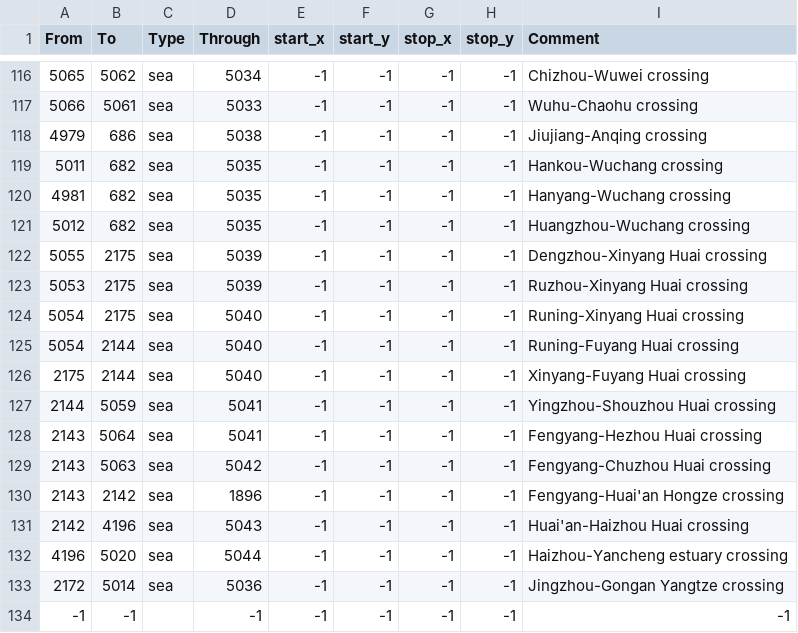
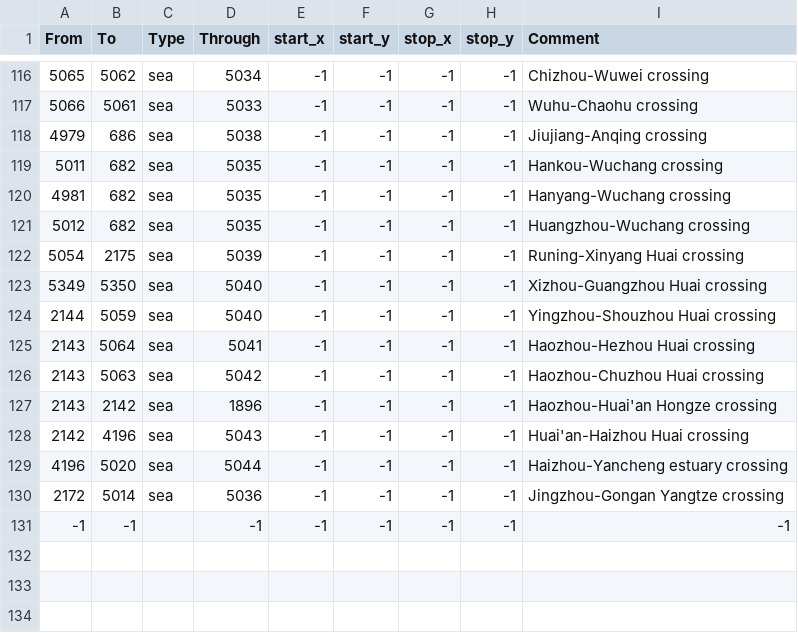
Before and after one commit to Aaronzhang11/EU4-Guangdong-Independent-Mod, a CSV file: guangdong_independent_practice/map/adjacencies.csv, drawn as a sheet; only a part is shown, gaps mark what is left out.

Commit message:
fix(map): repair Huai connectivity and stale crossings

```diff
--- a/guangdong_independent_practice/map/adjacencies.csv
+++ b/guangdong_independent_practice/map/adjacencies.csv
@@ -121,11 +121,8 @@ From;To;Type;Through;start_x;start_y;stop_x;stop_y;Comment
 5012;682;sea;5035;-1;-1;-1;-1;Huangzhou-Wuchang crossing
-5055;2175;sea;5039;-1;-1;-1;-1;Dengzhou-Xinyang Huai crossing
-5053;2175;sea;5039;-1;-1;-1;-1;Ruzhou-Xinyang Huai crossing
-5054;2175;sea;5040;-1;-1;-1;-1;Runing-Xinyang Huai crossing
-5054;2144;sea;5040;-1;-1;-1;-1;Runing-Fuyang Huai crossing
-2175;2144;sea;5040;-1;-1;-1;-1;Xinyang-Fuyang Huai crossing
-2144;5059;sea;5041;-1;-1;-1;-1;Yingzhou-Shouzhou Huai crossing
-2143;5064;sea;5041;-1;-1;-1;-1;Fengyang-Hezhou Huai crossing
-2143;5063;sea;5042;-1;-1;-1;-1;Fengyang-Chuzhou Huai crossing
-2143;2142;sea;1896;-1;-1;-1;-1;Fengyang-Huai'an Hongze crossing
+5054;2175;sea;5039;-1;-1;-1;-1;Runing-Xinyang Huai crossing
+5349;5350;sea;5040;-1;-1;-1;-1;Xizhou-Guangzhou Huai crossing
+2144;5059;sea;5040;-1;-1;-1;-1;Yingzhou-Shouzhou Huai crossing
+2143;5064;sea;5041;-1;-1;-1;-1;Haozhou-Hezhou Huai crossing
+2143;5063;sea;5042;-1;-1;-1;-1;Haozhou-Chuzhou Huai crossing
+2143;2142;sea;1896;-1;-1;-1;-1;Haozhou-Huai'an Hongze crossing
 2142;4196;sea;5043;-1;-1;-1;-1;Huai'an-Haizhou Huai crossing
```
Also changed, not shown: 8 other files.
